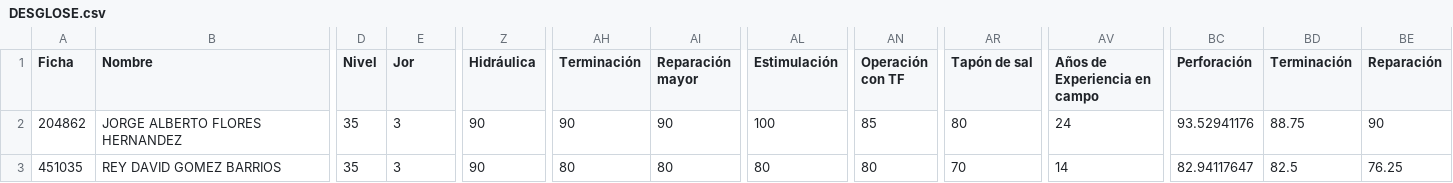
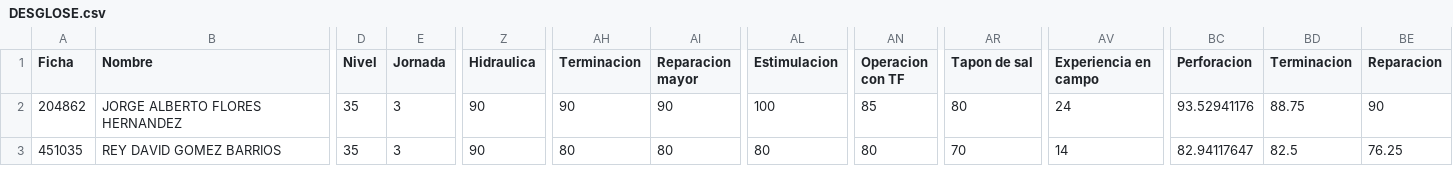
Before and after one commit to Ivanfdezr/ivanfdezr.github.io, a CSV file: DESGLOSE.csv, drawn as a sheet; only a part is shown, gaps mark what is left out; the diff names each change by its address in the sheet, - before the commit and + after, or states it on an @@ line.

```diff
--- a/DESGLOSE.csv
+++ b/DESGLOSE.csv
-E1: Jor
+E1: Jornada
-Z1: Hidráulica
+Z1: Hidraulica
-AH1: Terminación
+AH1: Terminacion
-AI1: Reparación mayor
+AI1: Reparacion mayor
-AL1: Estimulación
+AL1: Estimulacion
-AN1: Operación con TF
+AN1: Operacion con TF
-AR1: Tapón de sal
+AR1: Tapon de sal
-AV1: Años de Experiencia en campo
+AV1: Experiencia en campo
-BC1: Perforación
+BC1: Perforacion
-BD1: Terminación
+BD1: Terminacion
-BE1: Reparación
+BE1: Reparacion
```
Also changed, not shown: PROMEDIOSporActivo.csv, PROMEDIOSporCurso.csv, 5 other files.
